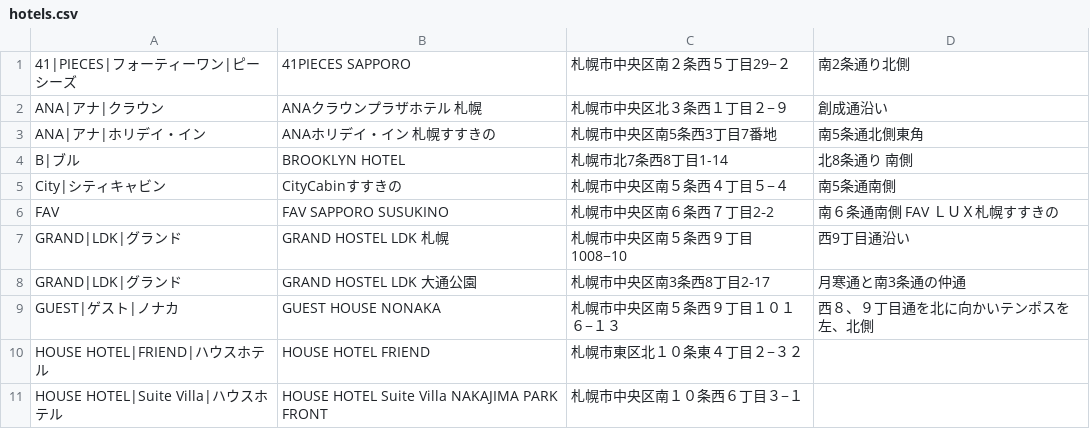
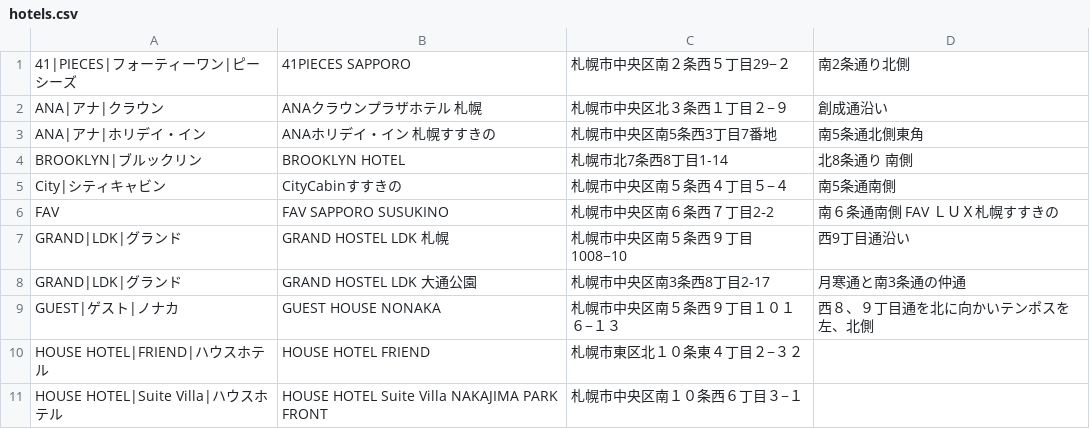
Before and after one commit to mjmu-web/sapporo_hotel_list, a CSV file: data/hotels.csv, drawn as a sheet; only a part is shown.

Commit message:
Update hotels.csv from admin panel

```diff
--- a/data/hotels.csv
+++ b/data/hotels.csv
@@ -3,3 +3,3 @@ ANA|アナ|クラウン,ANAクラウンプラザホテル 札幌,札幌市中央
 ANA|アナ|ホリデイ・イン,ANAホリデイ・イン 札幌すすきの,札幌市中央区南5条西3丁目7番地,南5条通北側東角
-B|ブル,BROOKLYN HOTEL,札幌市北7条西8丁目1-14,北8条通り　南側
+BROOKLYN|ブルックリン,BROOKLYN HOTEL,札幌市北7条西8丁目1-14,北8条通り　南側
 City|シティキャビン,CityCabinすすきの,札幌市中央区南５条西４丁目５−４,南5条通南側
```
